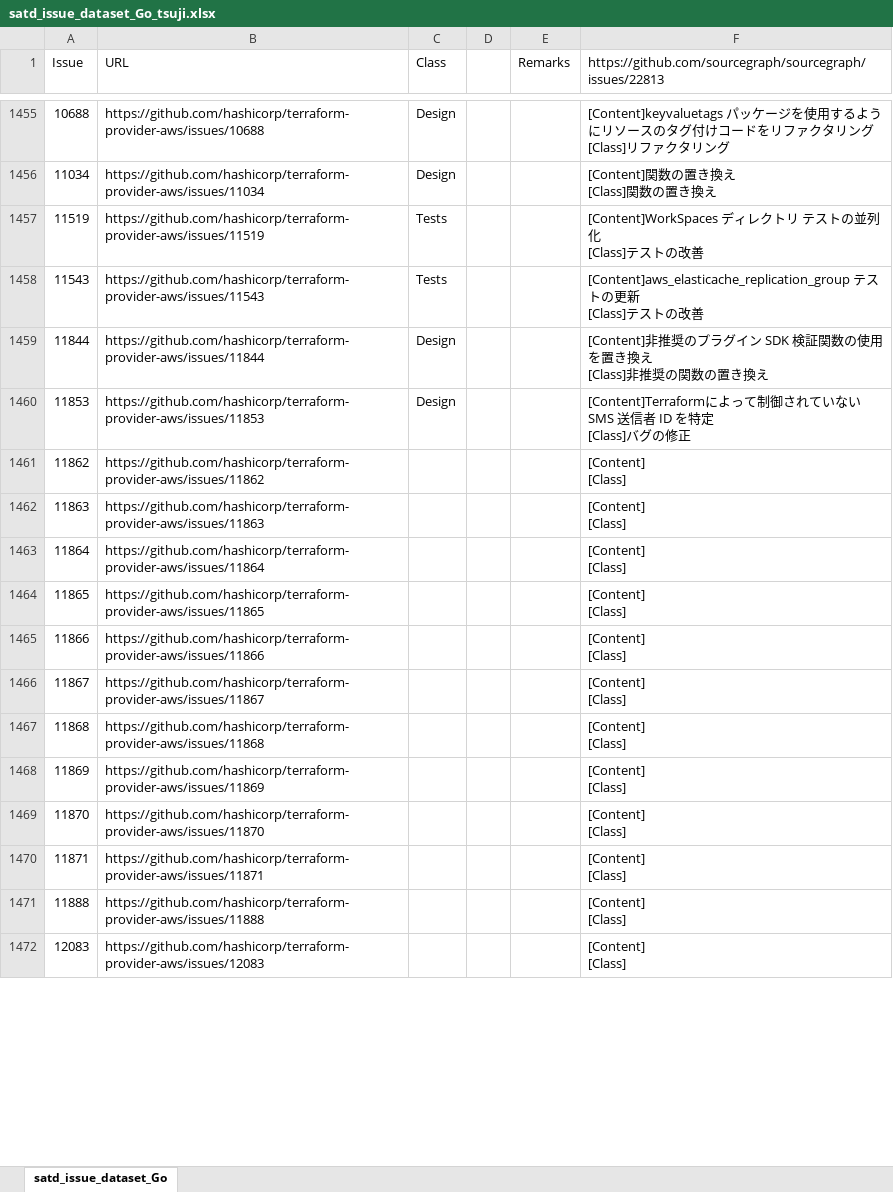
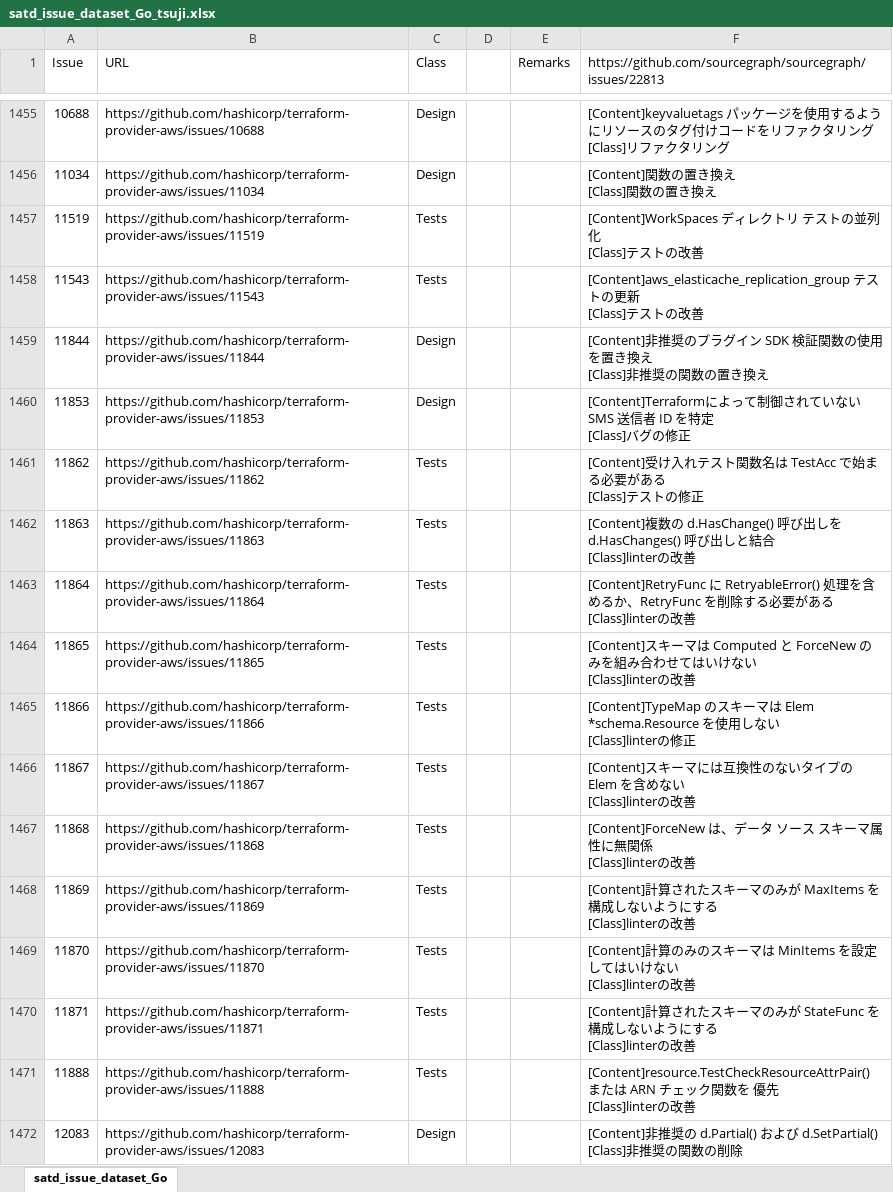
Before and after one commit to 3cywfym/td_dataset, an Excel workbook: satd_issue_dataset_Go_tsuji.xlsx, sheet satd_issue_dataset_Go, drawn as a sheet; only a part is shown, gaps mark what is left out; values as stored, in another font and other column widths than the file's, no borders; ↵ is a line break in a cell; the diff covers the shown part only; the diff names each change by its address in the sheet, - before the commit and + after, or states it on an @@ line.

Commit message:
Go 〜1500まで目視

```diff
--- a/satd_issue_dataset_Go_tsuji.xlsx (sheet satd_issue_dataset_Go)
+++ b/satd_issue_dataset_Go_tsuji.xlsx (sheet satd_issue_dataset_Go)
-C1461:C1471 (Class): (empty)
+C1461:C1471 (Class): Tests
-F1461: [Content] ↵ [Class]
+F1461: [Content]受け入れテスト関数名は TestAcc で始まる必要がある ↵ [Class]テストの修正
-F1462: [Content] ↵ [Class]
+F1462: [Content]複数の d.HasChange() 呼び出しを d.HasChanges() 呼び出しと結合 ↵ [Class]linterの改善
-F1463: [Content] ↵ [Class]
+F1463: [Content]RetryFunc に RetryableError() 処理を含めるか、RetryFunc を削除する必要がある ↵ [Class]linterの改善
-F1464: [Content] ↵ [Class]
+F1464: [Content]スキーマは Computed と ForceNew のみを組み合わせてはいけない ↵ [Class]linterの改善
-F1465: [Content] ↵ [Class]
+F1465: [Content]TypeMap のスキーマは Elem *schema.Resource を使用しない ↵ [Class]linterの修正
-F1466: [Content] ↵ [Class]
+F1466: [Content]スキーマには互換性のないタイプの Elem を含めない ↵ [Class]linterの改善
-F1467: [Content] ↵ [Class]
+F1467: [Content]ForceNew は、データ ソース スキーマ属性に無関係 ↵ [Class]linterの改善
-F1468: [Content] ↵ [Class]
+F1468: [Content]計算されたスキーマのみが MaxItems を構成しないようにする ↵ [Class]linterの改善
-F1469: [Content] ↵ [Class]
+F1469: [Content]計算のみのスキーマは MinItems を設定してはいけない ↵ [Class]linterの改善
-F1470: [Content] ↵ [Class]
+F1470: [Content]計算されたスキーマのみが StateFunc を構成しないようにする ↵ [Class]linterの改善
-F1471: [Content] ↵ [Class]
+F1471: [Content]resource.TestCheckResourceAttrPair() または ARN チェック関数を 優先 ↵ [Class]linterの改善
-C1472 (Class): (empty)
+C1472 (Class): Design
-F1472: [Content] ↵ [Class]
+F1472: [Content]非推奨の d.Partial() および d.SetPartial() ↵ [Class]非推奨の関数の削除
```
Also changed, not shown: 57 edited cells elsewhere in this sheet.
